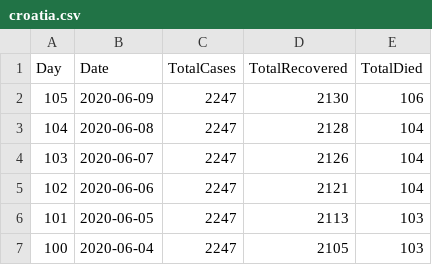
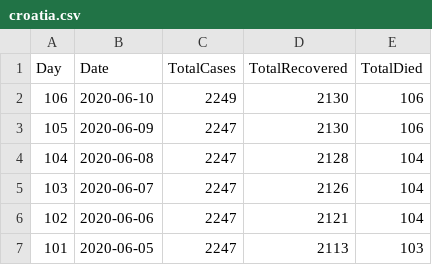
Before and after one commit to allixsenos/covid-19, a CSV file: data/croatia.csv, drawn as a sheet; only a part is shown; the shorter side is filled out with more unchanged rows.

Commit message:
Auto data update 29 [skip ci]

```diff
--- a/data/croatia.csv
+++ b/data/croatia.csv
@@ -1,2 +1,3 @@
 Day,Date,TotalCases,TotalRecovered,TotalDied
+106,2020-06-10,2249,2130,106
 105,2020-06-09,2247,2130,106
```
